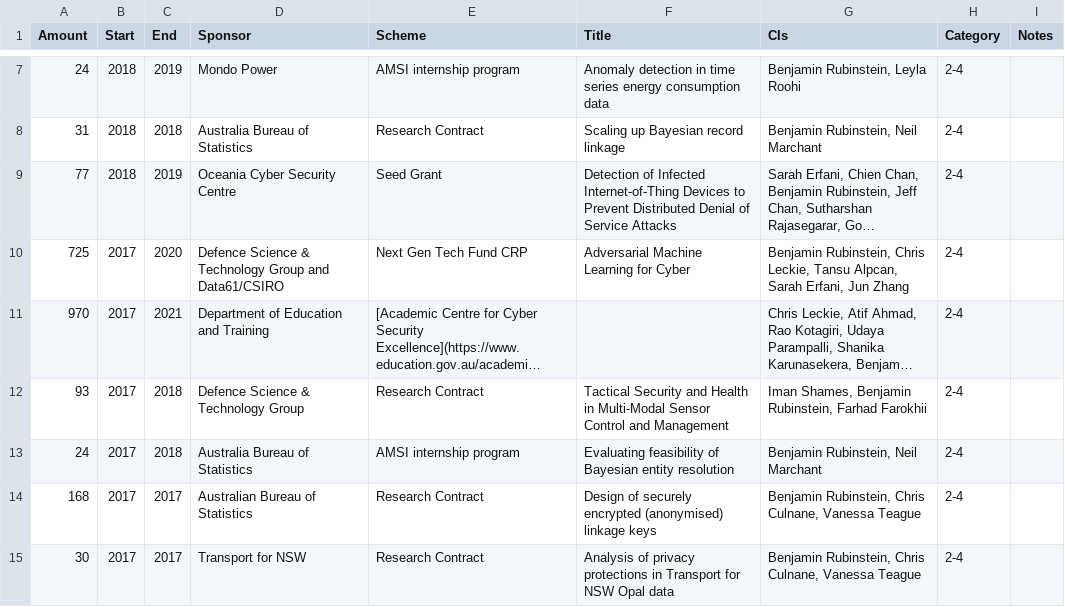
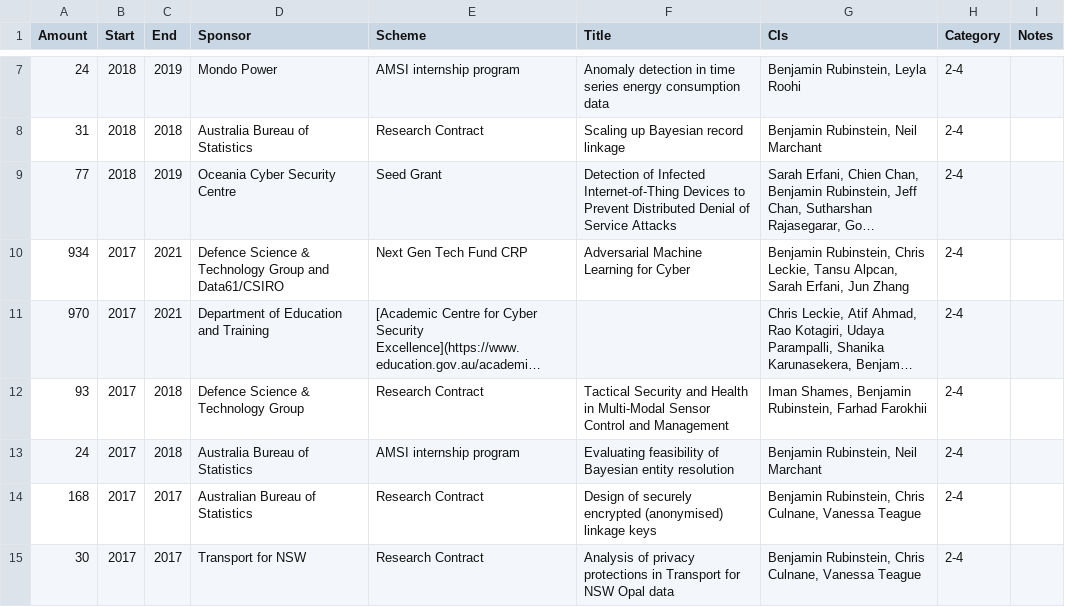
Before and after one commit to brubinstein/brubinstein.github.io, a CSV file: funding/funding.csv, drawn as a sheet; only a part is shown, gaps mark what is left out; long unchanged cells end in …; the diff names each change by its address in the sheet, - before the commit and + after, or states it on an @@ line.

```diff
--- a/funding/funding.csv
+++ b/funding/funding.csv
-A10 (Amount): 725
+A10 (Amount): 934
-C10 (End): 2020
+C10 (End): 2021
```
Also changed, not shown: 2 other files.
